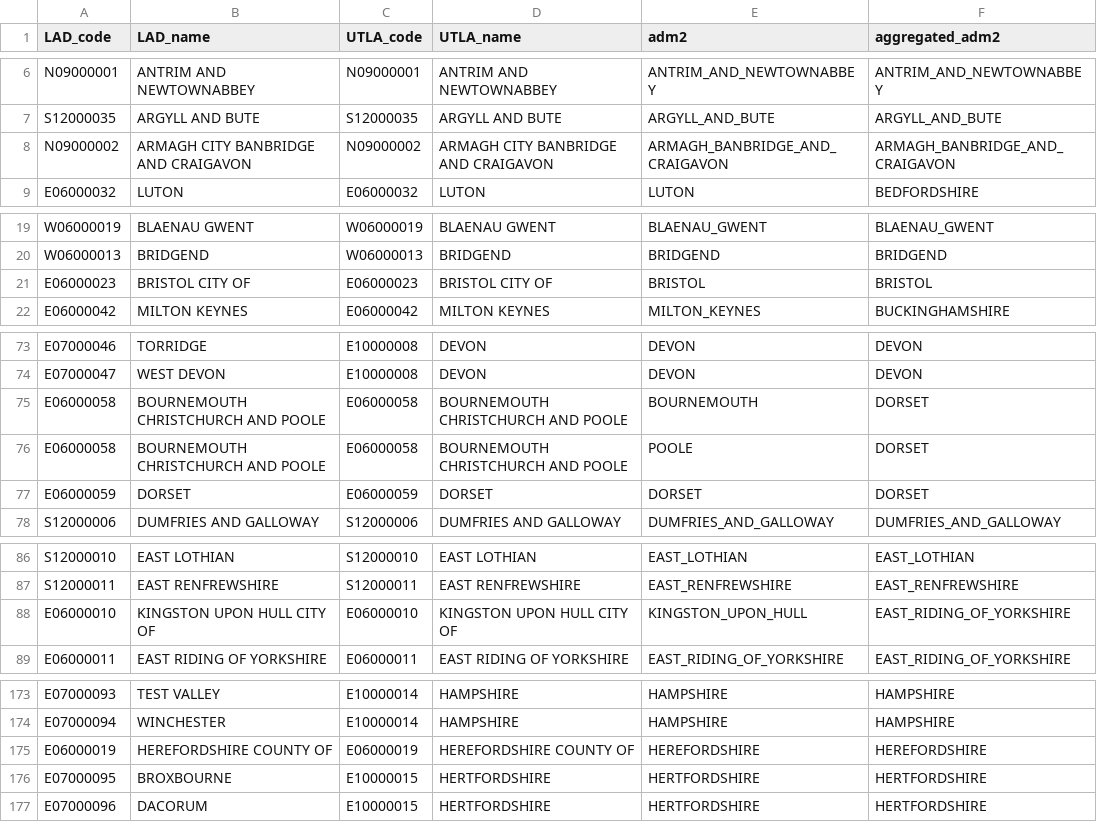
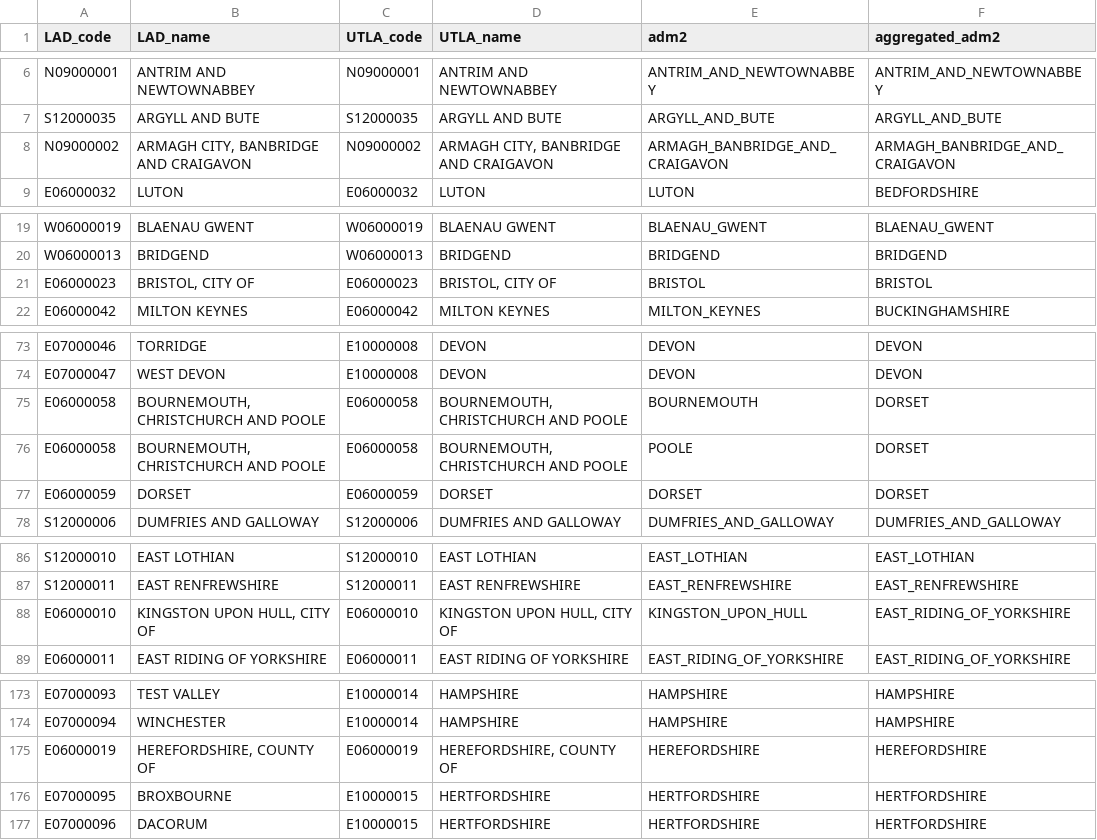
Before and after one commit to COG-UK/geography_cleaning, a CSV file: geography_utils/LAD_UTLA_adm2.csv, drawn as a sheet; only a part is shown, gaps mark what is left out; the diff covers the shown part only.

```diff
--- a/geography_utils/LAD_UTLA_adm2.csv
+++ b/geography_utils/LAD_UTLA_adm2.csv
@@ -7,3 +7,3 @@ N09000001,ANTRIM AND NEWTOWNABBEY,N09000001,ANTRIM AND NEWTOWNABBEY,ANTRIM_AND_N
 S12000035,ARGYLL AND BUTE,S12000035,ARGYLL AND BUTE,ARGYLL_AND_BUTE,ARGYLL_AND_BUTE
-N09000002,ARMAGH CITY BANBRIDGE AND CRAIGAVON,N09000002,ARMAGH CITY BANBRIDGE AND CRAIGAVON,ARMAGH_BANBRIDGE_AND_CRAIGAVON,ARMAGH_BANBRIDGE_AND_CRAIGAVON
+N09000002,"ARMAGH CITY, BANBRIDGE AND CRAIGAVON",N09000002,"ARMAGH CITY, BANBRIDGE AND CRAIGAVON",ARMAGH_BANBRIDGE_AND_CRAIGAVON,ARMAGH_BANBRIDGE_AND_CRAIGAVON
 E06000032,LUTON,E06000032,LUTON,LUTON,BEDFORDSHIRE
@@ -20,3 +20,3 @@ W06000019,BLAENAU GWENT,W06000019,BLAENAU GWENT,BLAENAU_GWENT,BLAENAU_GWENT
 W06000013,BRIDGEND,W06000013,BRIDGEND,BRIDGEND,BRIDGEND
-E06000023,BRISTOL CITY OF,E06000023,BRISTOL CITY OF,BRISTOL,BRISTOL
+E06000023,"BRISTOL, CITY OF",E06000023,"BRISTOL, CITY OF",BRISTOL,BRISTOL
 E06000042,MILTON KEYNES,E06000042,MILTON KEYNES,MILTON_KEYNES,BUCKINGHAMSHIRE
@@ -74,4 +74,4 @@ E07000046,TORRIDGE,E10000008,DEVON,DEVON,DEVON
 E07000047,WEST DEVON,E10000008,DEVON,DEVON,DEVON
-E06000058,BOURNEMOUTH CHRISTCHURCH AND POOLE,E06000058,BOURNEMOUTH CHRISTCHURCH AND POOLE,BOURNEMOUTH,DORSET
-E06000058,BOURNEMOUTH CHRISTCHURCH AND POOLE,E06000058,BOURNEMOUTH CHRISTCHURCH AND POOLE,POOLE,DORSET
+E06000058,"BOURNEMOUTH, CHRISTCHURCH AND POOLE",E06000058,"BOURNEMOUTH, CHRISTCHURCH AND POOLE",BOURNEMOUTH,DORSET
+E06000058,"BOURNEMOUTH, CHRISTCHURCH AND POOLE",E06000058,"BOURNEMOUTH, CHRISTCHURCH AND POOLE",POOLE,DORSET
 E06000059,DORSET,E06000059,DORSET,DORSET,DORSET
@@ -87,3 +87,3 @@ S12000010,EAST LOTHIAN,S12000010,EAST LOTHIAN,EAST_LOTHIAN,EAST_LOTHIAN
 S12000011,EAST RENFREWSHIRE,S12000011,EAST RENFREWSHIRE,EAST_RENFREWSHIRE,EAST_RENFREWSHIRE
-E06000010,KINGSTON UPON HULL CITY OF,E06000010,KINGSTON UPON HULL CITY OF,KINGSTON_UPON_HULL,EAST_RIDING_OF_YORKSHIRE
+E06000010,"KINGSTON UPON HULL, CITY OF",E06000010,"KINGSTON UPON HULL, CITY OF",KINGSTON_UPON_HULL,EAST_RIDING_OF_YORKSHIRE
 E06000011,EAST RIDING OF YORKSHIRE,E06000011,EAST RIDING OF YORKSHIRE,EAST_RIDING_OF_YORKSHIRE,EAST_RIDING_OF_YORKSHIRE
@@ -174,3 +174,3 @@ E07000093,TEST VALLEY,E10000014,HAMPSHIRE,HAMPSHIRE,HAMPSHIRE
 E07000094,WINCHESTER,E10000014,HAMPSHIRE,HAMPSHIRE,HAMPSHIRE
-E06000019,HEREFORDSHIRE COUNTY OF,E06000019,HEREFORDSHIRE COUNTY OF,HEREFORDSHIRE,HEREFORDSHIRE
+E06000019,"HEREFORDSHIRE, COUNTY OF",E06000019,"HEREFORDSHIRE, COUNTY OF",HEREFORDSHIRE,HEREFORDSHIRE
 E07000095,BROXBOURNE,E10000015,HERTFORDSHIRE,HERTFORDSHIRE,HERTFORDSHIRE
```
Also changed, not shown: 2 edited cells elsewhere in this file, 1 other file.
